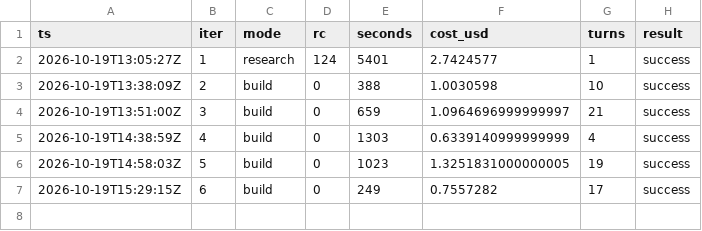
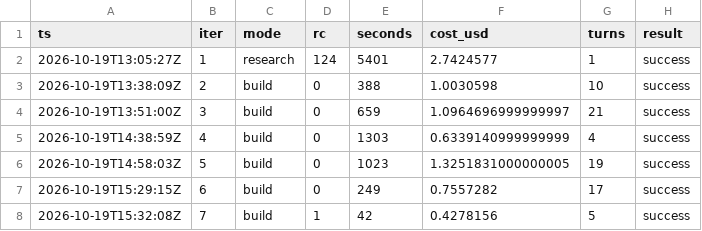
Before and after one commit to karlrobinson9014/Perturb26, a TSV file: status/iterations.tsv, drawn as a sheet.

```diff
--- a/status/iterations.tsv
+++ b/status/iterations.tsv
@@ -7 +7,2 @@ ts	iter	mode	rc	seconds	cost_usd	turns	result
 2026-10-19T15:29:15Z	6	build	0	249	0.7557282	17	success
+2026-10-19T15:32:08Z	7	build	1	42	0.4278156	5	success
```
Also changed, not shown: status/results.tsv.
